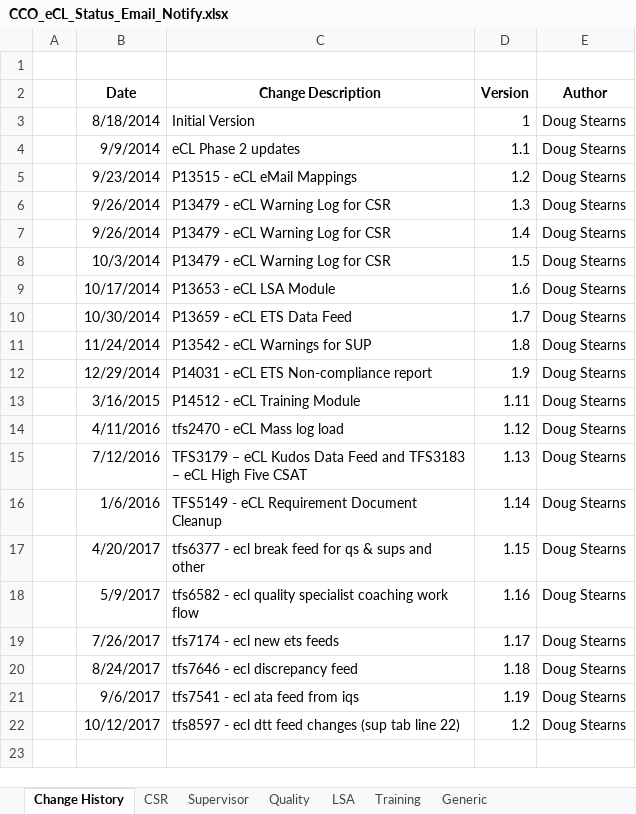
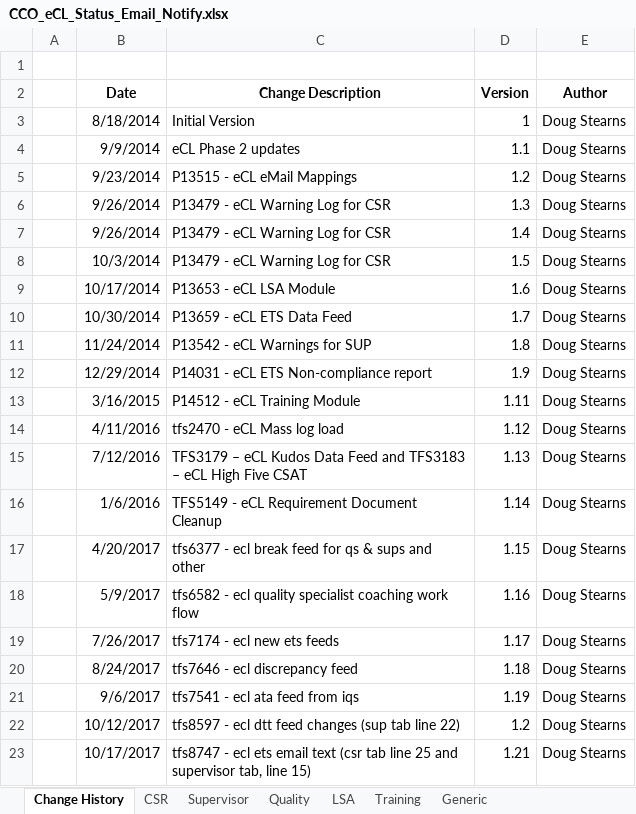
Before and after one commit to maximus-cco/eCoaching_V2_Bak, an Excel workbook: Requirements/Misc/CCO_eCL_Status_Email_Notify.xlsx, sheet Change History, drawn as a sheet; values as stored, in another font and other column widths than the file's, no borders; the diff names each change by its address in the sheet, - before the commit and + after, or states it on an @@ line.

Commit message:
tfs8747 - ecl update for ets email text
git-tfs-id: [https://tfs.omnicloud.local/tfs/cco%20program/]$/eCoaching_V2;C38843

```diff
--- a/Requirements/Misc/CCO_eCL_Status_Email_Notify.xlsx (sheet Change History)
+++ b/Requirements/Misc/CCO_eCL_Status_Email_Notify.xlsx (sheet Change History)
+row 23:  | 10/17/2017 | tfs8747 - ecl ets email text (csr tab line 25 and supervisor tab, line 15) | 1.21 | Doug Stearns
```
Also changed, not shown: sheet Supervisor, sheet CSR, 1 other file.
